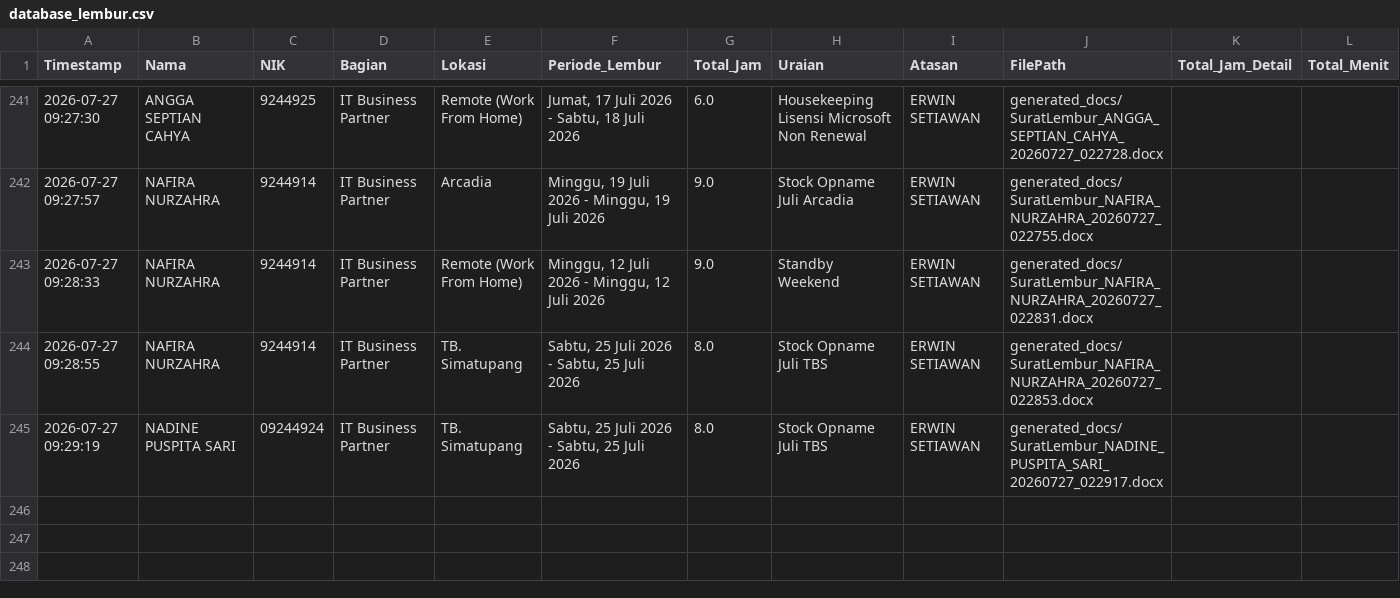
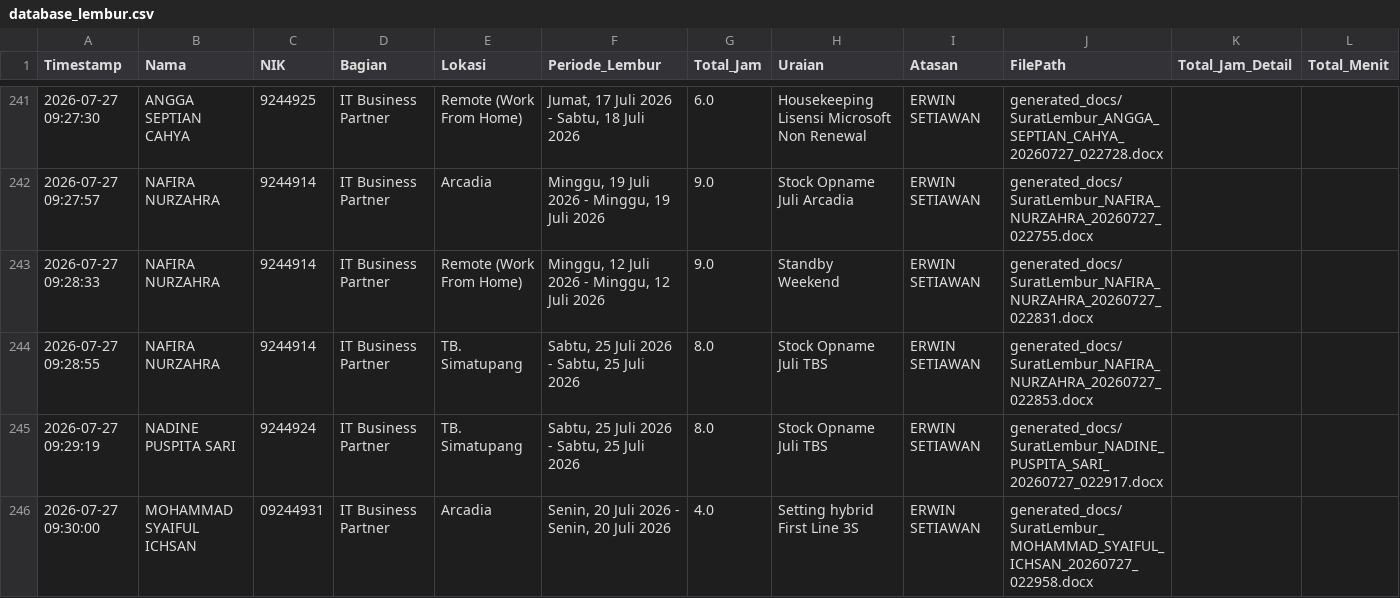
Before and after one commit to anggadevnet/formlemburlmd, a CSV file: database_lembur.csv, drawn as a sheet; only a part is shown, gaps mark what is left out.

Commit message:
Update DB: MOHAMMAD SYAIFUL ICHSAN

```diff
--- a/database_lembur.csv
+++ b/database_lembur.csv
@@ -244,2 +244,3 @@ Timestamp,Nama,NIK,Bagian,Lokasi,Periode_Lembur,Total_Jam,Uraian,Atasan,FilePath
 2026-07-27 09:28:55,NAFIRA NURZAHRA,9244914,IT Business Partner,TB. Simatupang,"Sabtu, 25 Juli 2026 - Sabtu, 25 Juli 2026",8.0,Stock Opname Juli TBS,ERWIN SETIAWAN,generated_docs/SuratLembur_NAFIRA_NURZAHRA_20260727_022853.docx,,
-2026-07-27 09:29:19,NADINE PUSPITA SARI,09244924,IT Business Partner,TB. Simatupang,"Sabtu, 25 Juli 2026 - Sabtu, 25 Juli 2026",8.0,Stock Opname Juli TBS,ERWIN SETIAWAN,generated_docs/SuratLembur_NADINE_PUSPITA_SARI_20260727_022917.docx,,
+2026-07-27 09:29:19,NADINE PUSPITA SARI,9244924,IT Business Partner,TB. Simatupang,"Sabtu, 25 Juli 2026 - Sabtu, 25 Juli 2026",8.0,Stock Opname Juli TBS,ERWIN SETIAWAN,generated_docs/SuratLembur_NADINE_PUSPITA_SARI_20260727_022917.docx,,
+2026-07-27 09:30:00,MOHAMMAD SYAIFUL ICHSAN,09244931,IT Business Partner,Arcadia,"Senin, 20 Juli 2026 - Senin, 20 Juli 2026",4.0,Setting hybrid First Line 3S,ERWIN SETIAWAN,generated_docs/SuratLembur_MOHAMMAD_SYAIFUL_ICHSAN_20260727_022958.docx,,
```
